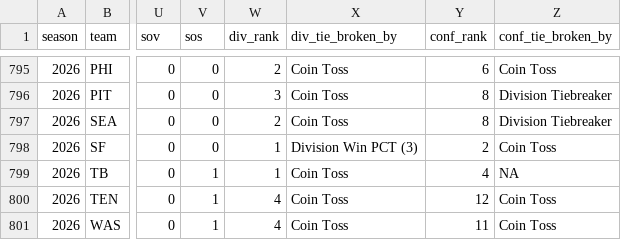
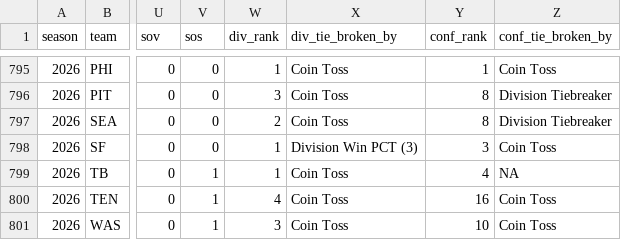
Before and after one commit to TylerPollard410/nflendzonePipeline, a CSV file: artifacts/data-archive/season_standings/season_standings.csv, drawn as a sheet; only a part is shown, gaps mark what is left out; the diff covers the shown part only; the diff names each change by its address in the sheet, - before the commit and + after, or states it on an @@ line.

```diff
--- a/artifacts/data-archive/season_standings/season_standings.csv
+++ b/artifacts/data-archive/season_standings/season_standings.csv
-W795 (div_rank): 2
+W795 (div_rank): 1
-Y795 (conf_rank): 6
+Y795 (conf_rank): 1
-Y798 (conf_rank): 2
+Y798 (conf_rank): 3
-Y800 (conf_rank): 12
+Y800 (conf_rank): 16
-W801 (div_rank): 4
+W801 (div_rank): 3
-Y801 (conf_rank): 11
+Y801 (conf_rank): 10
```
Also changed, not shown: 33 edited cells elsewhere in this file, 32 other files.
